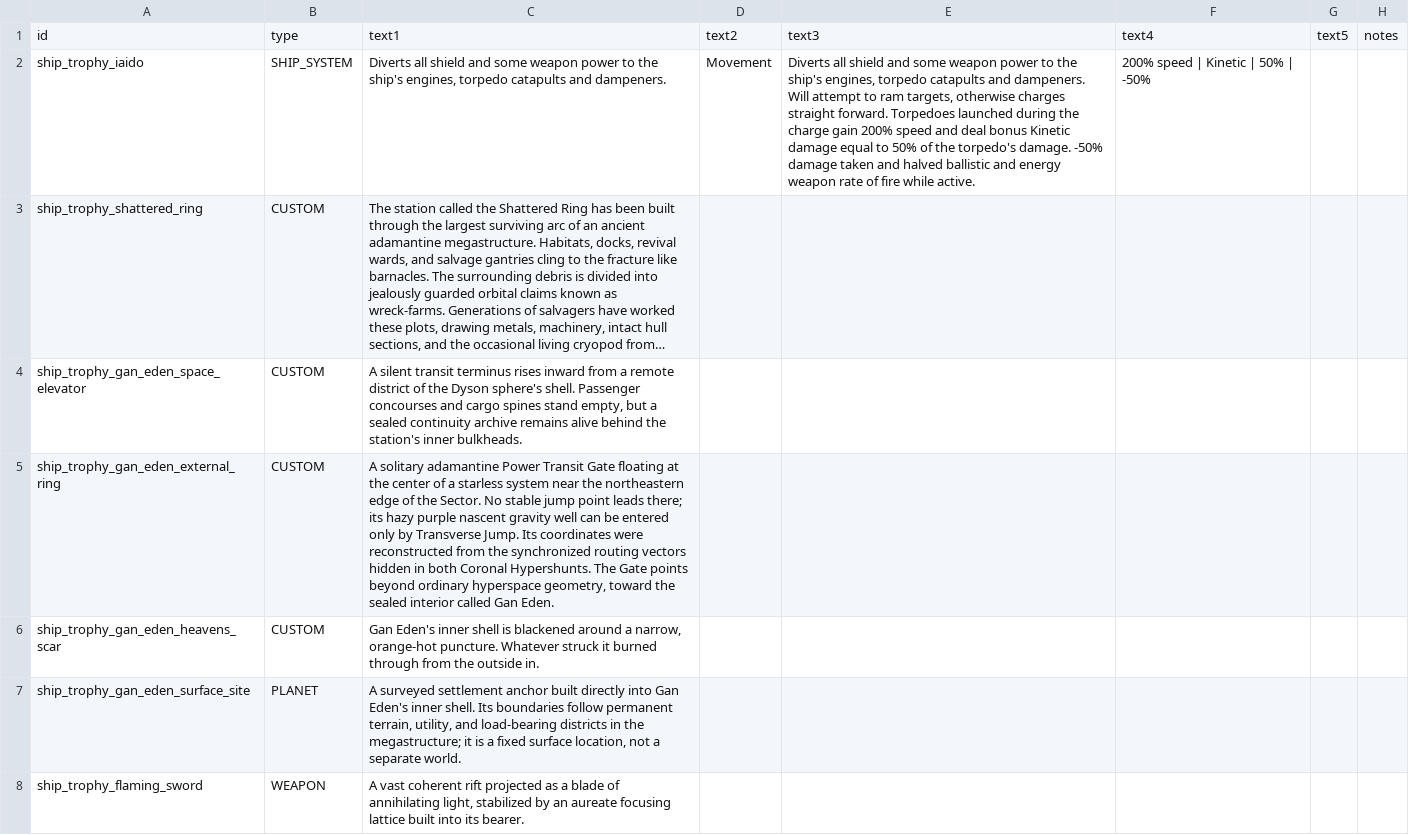
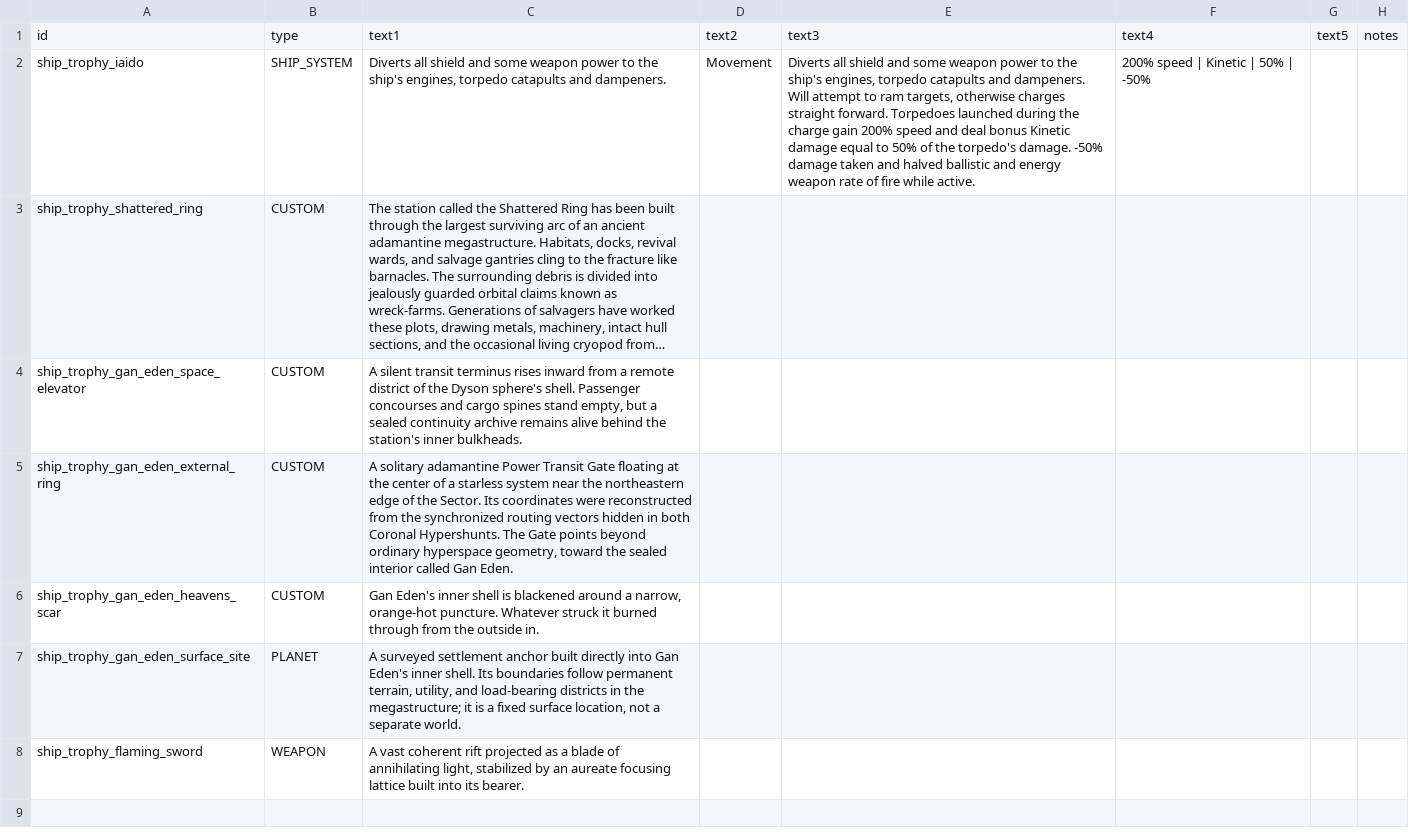
Before and after one commit to c4tntnitro-netizen/ship-trophy-room, a CSV file: data/strings/descriptions.csv, drawn as a sheet; long unchanged cells end in …; the diff names each change by its address in the sheet, - before the commit and + after, or states it on an @@ line.

```diff
--- a/data/strings/descriptions.csv
+++ b/data/strings/descriptions.csv
-C5: …the Sector. No stable jump point leads there; its hazy purple nascent gravity well can be entered only by Transverse Jump. Its coordinates…
+C5: …the Sector. Its coordinates…
```
Also changed, not shown: data/campaign/rules.csv, 2 other files.
